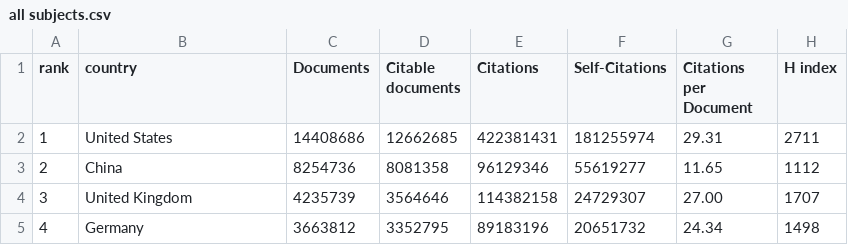
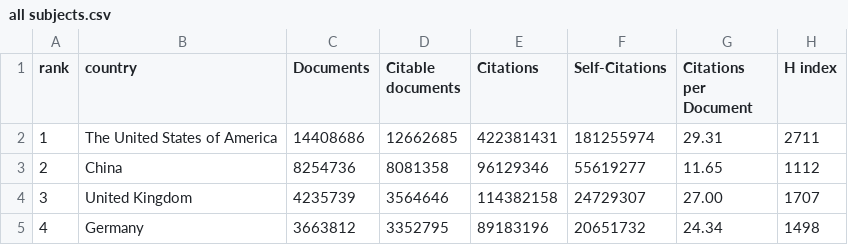
Before and after one commit to chrislou415/data, a CSV file: all subjects.csv, drawn as a sheet; only a part is shown.

Commit message:
Update all subjects.csv

```diff
--- a/all subjects.csv
+++ b/all subjects.csv
@@ -1,3 +1,3 @@
 "rank","country","Documents","Citable documents","Citations","Self-Citations","Citations per Document","H index"
-"1","United States","14408686","12662685","422381431","181255974","29.31","2711"
+"1","The United States of America","14408686","12662685","422381431","181255974","29.31","2711"
 "2","China","8254736","8081358","96129346","55619277","11.65","1112"
```
